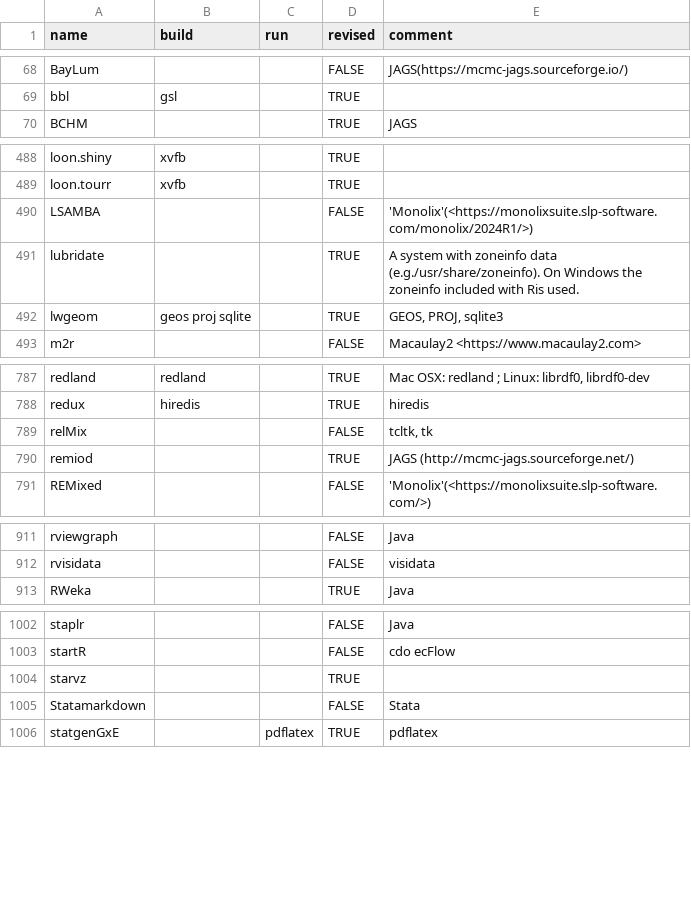
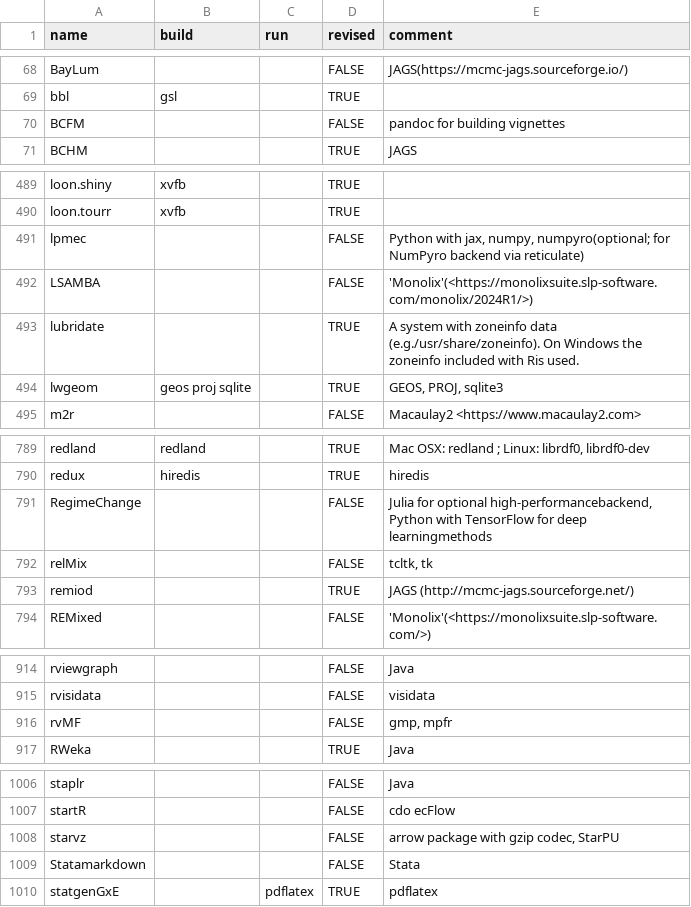
Before and after one commit to cran4linux/sysreqs, a CSV file: pkgdb.csv, drawn as a sheet; only a part is shown, gaps mark what is left out; the diff covers the shown part only.

Commit message:
update pkgdb

```diff
--- a/pkgdb.csv
+++ b/pkgdb.csv
@@ -69,2 +69,3 @@ BayLum,,,FALSE,JAGS(https://mcmc-jags.sourceforge.io/)
 bbl,gsl,,TRUE,
+BCFM,,,FALSE,pandoc for building vignettes
 BCHM,,,TRUE,JAGS
@@ -489,2 +490,3 @@ loon.shiny,xvfb,,TRUE,
 loon.tourr,xvfb,,TRUE,
+lpmec,,,FALSE,"Python with jax, numpy, numpyro(optional; for NumPyro backend via reticulate)"
 LSAMBA,,,FALSE,'Monolix'(<https://monolixsuite.slp-software.com/monolix/2024R1/>)
@@ -788,2 +790,3 @@ redland,redland,,TRUE,"Mac OSX: redland ; Linux: librdf0, librdf0-dev"
 redux,hiredis,,TRUE,hiredis
+RegimeChange,,,FALSE,"Julia for optional high-performancebackend, Python with TensorFlow for deep learningmethods"
 relMix,,,FALSE,"tcltk, tk"
@@ -912,2 +915,3 @@ rviewgraph,,,FALSE,Java
 rvisidata,,,FALSE,visidata
+rvMF,,,FALSE,"gmp, mpfr"
 RWeka,,,TRUE,Java
@@ -1003,3 +1007,3 @@ staplr,,,FALSE,Java
 startR,,,FALSE,cdo ecFlow
-starvz,,,TRUE,
+starvz,,,FALSE,"arrow package with gzip codec, StarPU"
 Statamarkdown,,,FALSE,Stata
```
Also changed, not shown: 3 edited cells elsewhere in this file.
